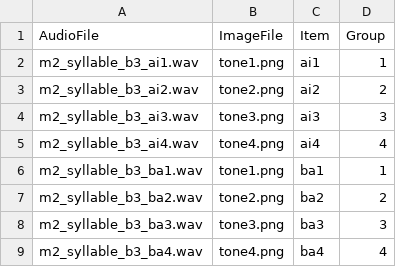
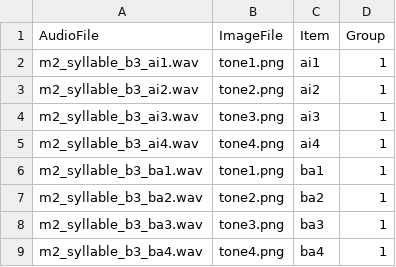
Before and after one commit to xlwwww/TimedPictureSelection, a CSV file: chunk_includes/fulldesign.csv, drawn as a sheet.

Commit message:
Update fulldesign.csv

```diff
--- a/chunk_includes/fulldesign.csv
+++ b/chunk_includes/fulldesign.csv
@@ -2,8 +2,8 @@ AudioFile,ImageFile,Item,Group
 m2_syllable_b3_ai1.wav, tone1.png,ai1,1
-m2_syllable_b3_ai2.wav, tone2.png,ai2,2
-m2_syllable_b3_ai3.wav, tone3.png,ai3,3
-m2_syllable_b3_ai4.wav, tone4.png,ai4,4
+m2_syllable_b3_ai2.wav, tone2.png,ai2,1
+m2_syllable_b3_ai3.wav, tone3.png,ai3,1
+m2_syllable_b3_ai4.wav, tone4.png,ai4,1
 m2_syllable_b3_ba1.wav, tone1.png,ba1,1
-m2_syllable_b3_ba2.wav, tone2.png,ba2,2
-m2_syllable_b3_ba3.wav, tone3.png,ba3,3
-m2_syllable_b3_ba4.wav, tone4.png,ba4,4
+m2_syllable_b3_ba2.wav, tone2.png,ba2,1
+m2_syllable_b3_ba3.wav, tone3.png,ba3,1
+m2_syllable_b3_ba4.wav, tone4.png,ba4,1
```
